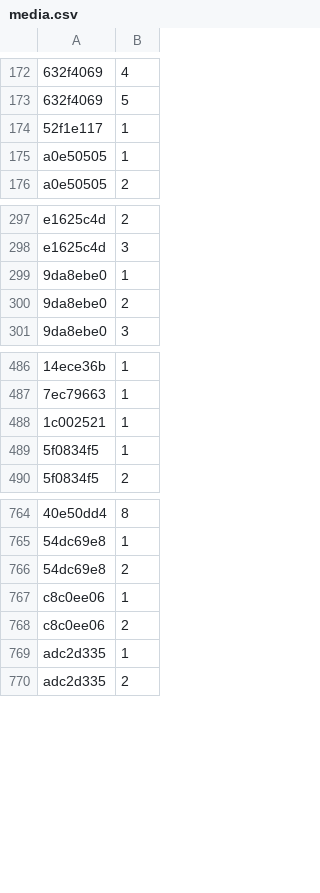
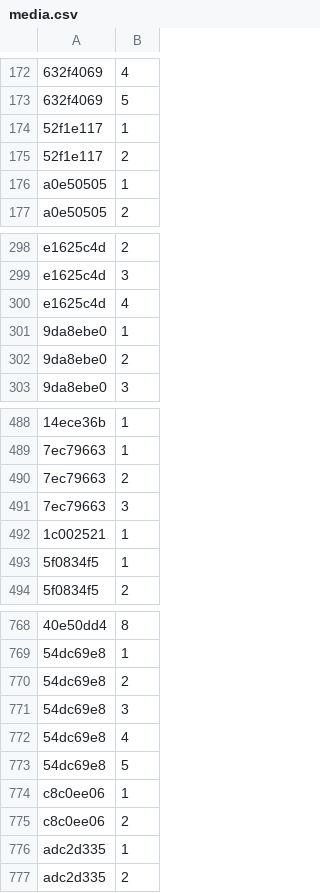
Before and after one commit to Lockpickers-United/lpu-belt-explorer, a CSV file: media.csv, drawn as a sheet; only a part is shown, gaps mark what is left out; the diff names each change by its address in the sheet, - before the commit and + after, or states it on an @@ line.

```diff
--- a/media.csv
+++ b/media.csv
+row 175: 52f1e117 | 2
+row 300: e1625c4d | 4
+row 490: 7ec79663 | 2
+row 491: 7ec79663 | 3
+row 771: 54dc69e8 | 3
+row 772: 54dc69e8 | 4
+row 773: 54dc69e8 | 5
```
Also changed, not shown: 6 other files.
